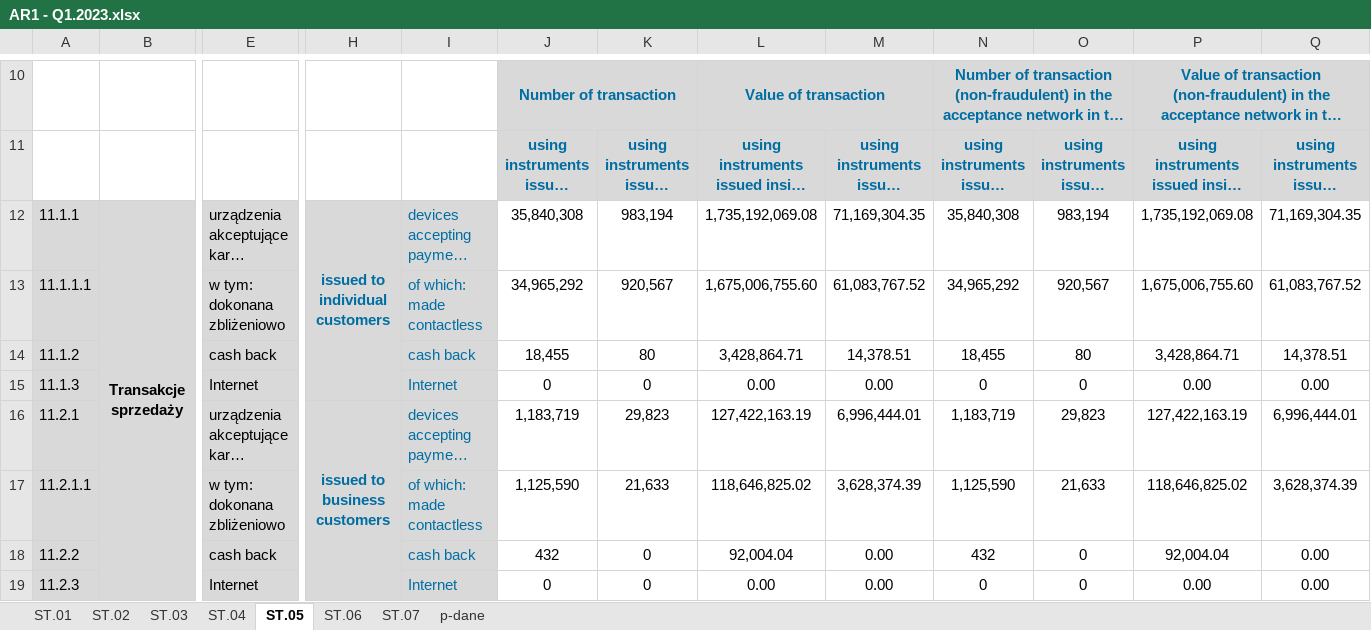
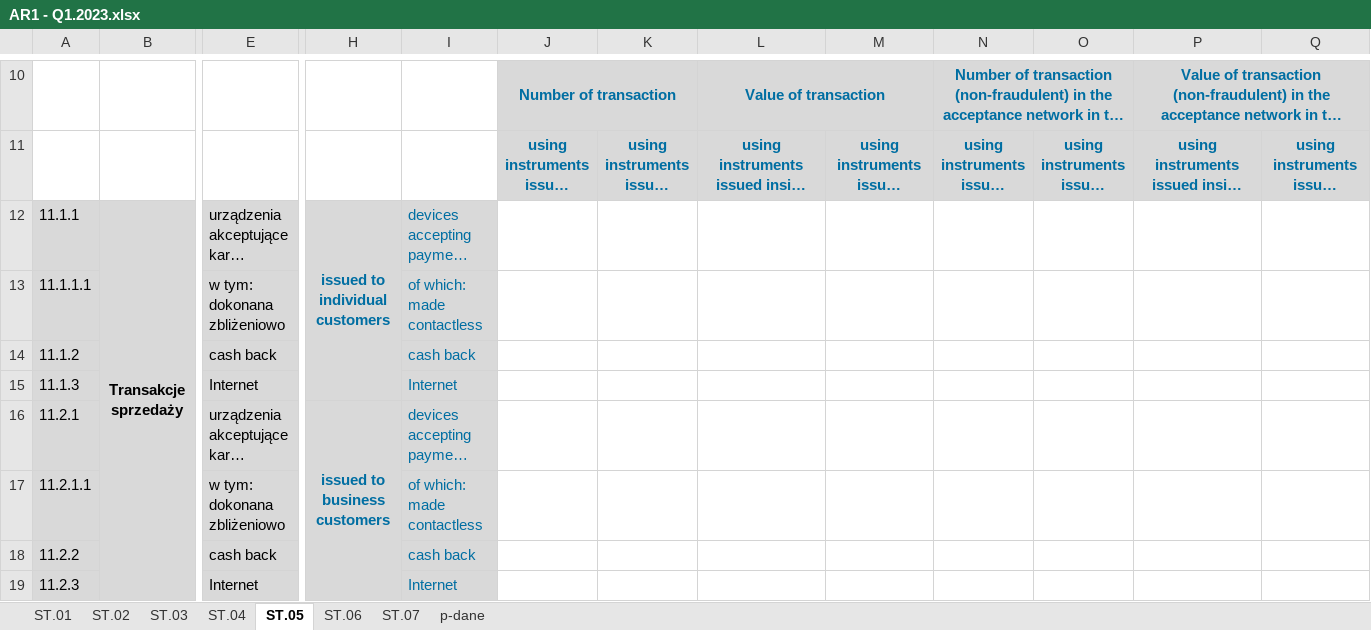
Before and after one commit to kanies89/nbp_automate, an Excel workbook: Example/AR1 - Q1.2023.xlsx, sheet ST.05, drawn as a sheet; only a part is shown, gaps mark what is left out; long unchanged cells end in …; values as stored, in another font and other column widths than the file's, no borders; removed rows and columns are numbered as before the commit, all else as after; rows hold the shown columns only; the diff covers the shown part only; the diff names each change by its address in the sheet, - before the commit and + after, or states it on an @@ line.

```diff
--- a/Example/AR1 - Q1.2023.xlsx (sheet ST.05)
+++ b/Example/AR1 - Q1.2023.xlsx (sheet ST.05)
-J12: 35,840,308
+J12: (empty)
-K12: 983,194
+K12: (empty)
-L12: 1,735,192,069.08
+L12: (empty)
-M12: 71,169,304.35
+M12: (empty)
-N12: 35,840,308
+N12: (empty)
-O12: 983,194
+O12: (empty)
-P12: 1,735,192,069.08
+P12: (empty)
-Q12: 71,169,304.35
+Q12: (empty)
-row 13: 11.1.1.1 |  | w tym: dokonana zbliżeniowo |  | of which: made contactless | 34,965,292 | 920,567 | 1,675,006,755.60 | 61,083,767.52 | 34,965,292 | 920,567 | 1,675,006,755.60 | 61,083,767.52
-row 14: 11.1.2 |  | cash back |  | cash back | 18,455 | 80 | 3,428,864.71 | 14,378.51 | 18,455 | 80 | 3,428,864.71 | 14,378.51
-row 15: 11.1.3 |  | Internet |  | Internet | 0 | 0 | 0.00 | 0.00 | 0 | 0 | 0.00 | 0.00
+row 13: 11.1.1.1 |  | w tym: dokonana zbliżeniowo |  | of which: made contactless
+row 14: 11.1.2 |  | cash back |  | cash back
+row 15: 11.1.3 |  | Internet |  | Internet
-J16: 1,183,719
+J16: (empty)
-K16: 29,823
+K16: (empty)
-L16: 127,422,163.19
+L16: (empty)
-M16: 6,996,444.01
+M16: (empty)
-N16: 1,183,719
+N16: (empty)
-O16: 29,823
+O16: (empty)
-P16: 127,422,163.19
+P16: (empty)
-Q16: 6,996,444.01
+Q16: (empty)
-row 17: 11.2.1.1 |  | w tym: dokonana zbliżeniowo |  | of which: made contactless | 1,125,590 | 21,633 | 118,646,825.02 | 3,628,374.39 | 1,125,590 | 21,633 | 118,646,825.02 | 3,628,374.39
-row 18: 11.2.2 |  | cash back |  | cash back | 432 | 0 | 92,004.04 | 0.00 | 432 | 0 | 92,004.04 | 0.00
-row 19: 11.2.3 |  | Internet |  | Internet | 0 | 0 | 0.00 | 0.00 | 0 | 0 | 0.00 | 0.00
+row 17: 11.2.1.1 |  | w tym: dokonana zbliżeniowo |  | of which: made contactless
+row 18: 11.2.2 |  | cash back |  | cash back
+row 19: 11.2.3 |  | Internet |  | Internet
```
Also changed, not shown: 7 added rows, 7 removed rows and 40 edited cells elsewhere in this sheet, sheet ST.06, sheet ST.04, sheet ST.07, sheet p-dane, sheet ST.01, sheet ST.03, 1 more sheet, 7 other files.
